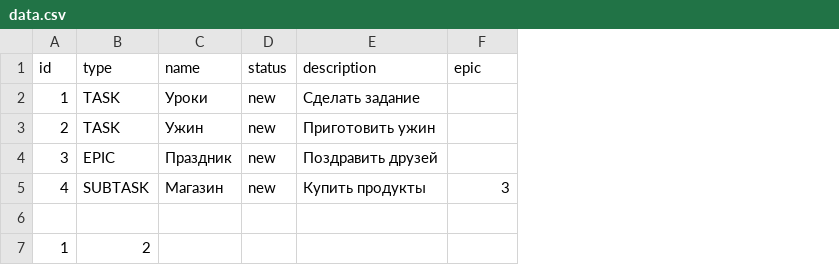
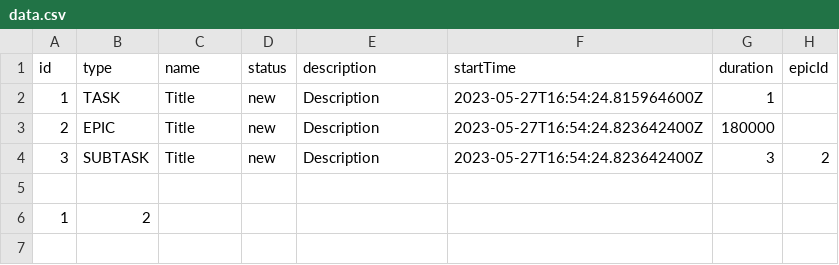
Before and after one commit to KireevPavel/TaskManager, a CSV file: data.csv, drawn as a sheet; removed rows and columns are numbered as before the commit, all else as after; the diff names each change by its address in the sheet, - before the commit and + after, or states it on an @@ line.

```diff
--- a/data.csv
+++ b/data.csv
+column F (startTime), rows 2-4: 2023-05-27T16:54:24.815964600Z | 2023-05-27T16:54:24.823642400Z | 2023-05-27T16:54:24.823642400Z
+column H (epicId), row 4: 2
-G1: epic
+G1: duration
-C2 (name): Уроки
+C2 (name): Title
-E2 (description): Сделать задание
+E2 (description): Description
-G2 (duration): (empty)
+G2 (duration): 1
-B3 (type): TASK
+B3 (type): EPIC
-C3 (name): Ужин
+C3 (name): Title
-E3 (description): Приготовить ужин
+E3 (description): Description
-G3 (duration): (empty)
+G3 (duration): 180000
-B4 (type): EPIC
+B4 (type): SUBTASK
-C4 (name): Праздник
+C4 (name): Title
-E4 (description): Поздравить друзей
+E4 (description): Description
-G4 (duration): (empty)
+G4 (duration): 3
-row 5: 4 | SUBTASK | Магазин | new | Купить продукты | 3
```
Also changed, not shown: 13 other files.
